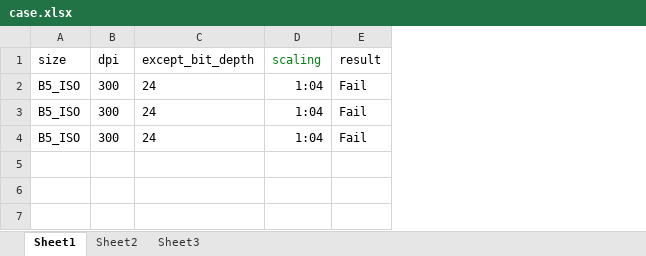
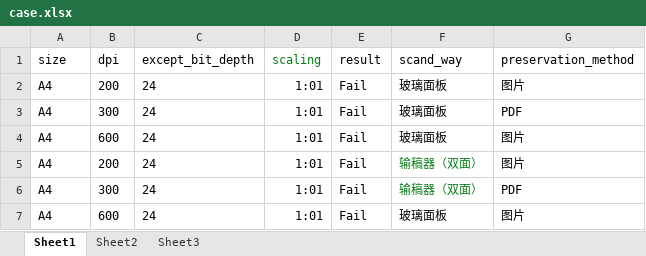
Before and after one commit to M3Darren/Hennessy_PC_SCAND, an Excel workbook: com/hennessy/pc_scand/case.xlsx, sheet Sheet1, drawn as a sheet; values as stored, in another font and other column widths than the file's, no borders; removed rows and columns are numbered as before the commit, all else as after; the diff names each change by its address in the sheet, - before the commit and + after, or states it on an @@ line.

```diff
--- a/com/hennessy/pc_scand/case.xlsx (sheet Sheet1)
+++ b/com/hennessy/pc_scand/case.xlsx (sheet Sheet1)
+column F (scand_way), row 3: 玻璃面板; row 6: 输稿器（双面）
+column G (preservation_method), row 3: PDF; row 6: PDF
-row 2: B5_ISO | 300 | 24 | 1:04 | Fail
+row 2: A4 | 200 | 24 | 1:01 | Fail | 玻璃面板 | 图片
-A3 (size): B5_ISO
+A3 (size): A4
-D3 (scaling): 1:04
+D3 (scaling): 1:01
+row 4: A4 | 600 | 24 | 1:01 | Fail | 玻璃面板 | 图片
+row 5: A4 | 200 | 24 | 1:01 | Fail | 输稿器（双面） | 图片
-A6 (size): B5_ISO
+A6 (size): A4
-D6 (scaling): 1:04
+D6 (scaling): 1:01
+row 7: A4 | 600 | 24 | 1:01 | Fail | 玻璃面板 | 图片
```
Also changed, not shown: 26 other files.
